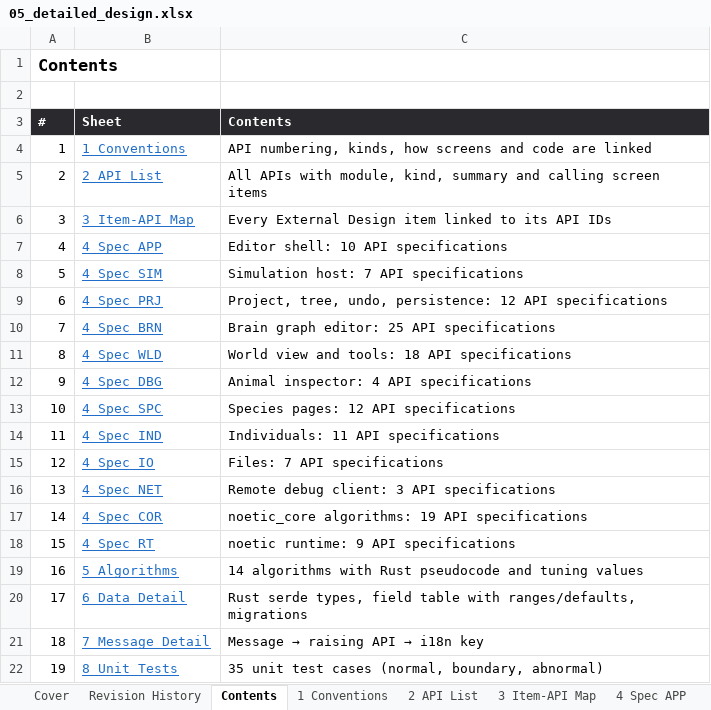
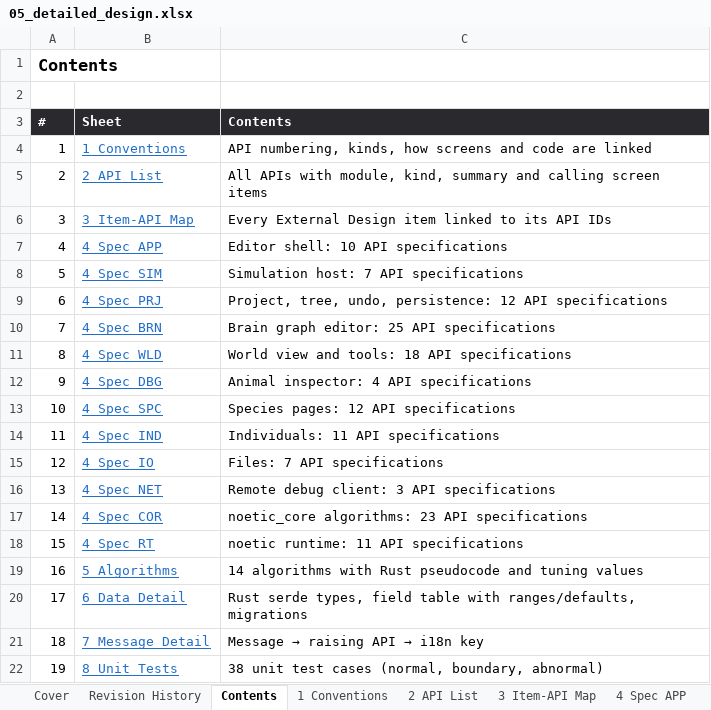
Before and after one commit to Heryk13/noetic, an Excel workbook: docs/05_detailed_design.xlsx, sheet Contents, drawn as a sheet; values as stored, in another font and other column widths than the file's, no borders; the diff names each change by its address in the sheet, - before the commit and + after, or states it on an @@ line.

```diff
--- a/docs/05_detailed_design.xlsx (sheet Contents)
+++ b/docs/05_detailed_design.xlsx (sheet Contents)
-C17 (Contents): noetic_core algorithms: 19 API specifications
+C17 (Contents): noetic_core algorithms: 23 API specifications
-C18 (Contents): noetic runtime: 9 API specifications
+C18 (Contents): noetic runtime: 11 API specifications
-C22 (Contents): 35 unit test…
+C22 (Contents): 38 unit test…
```
Also changed, not shown: sheet 4 Spec COR, sheet 2 API List, sheet 4 Spec RT, sheet 8 Unit Tests, sheet Revision History, sheet 5 Algorithms, 7 more sheets, docs/02_basic_design.xlsx, docs/04_internal_design.xlsx, 4 other files.
